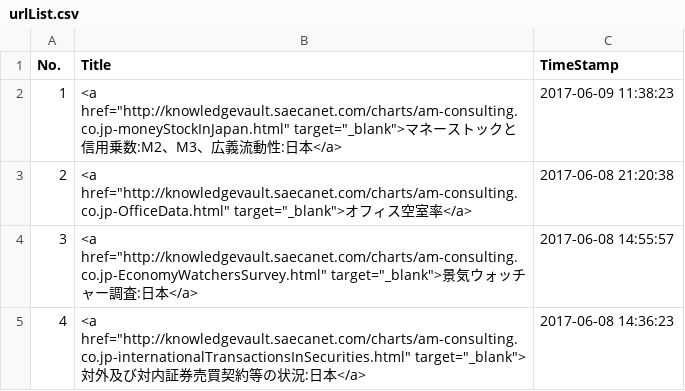
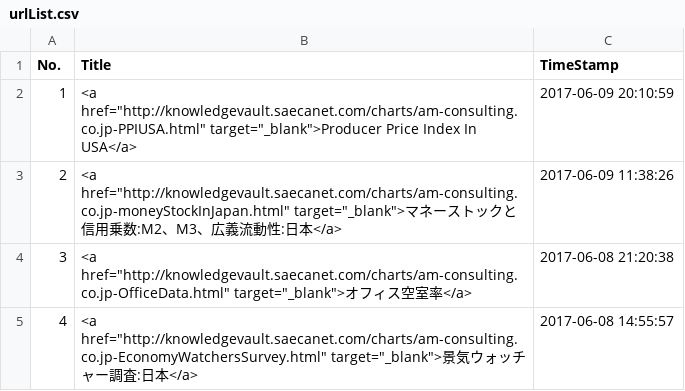
Before and after one commit to am-consulting/am-consulting.github.io, a CSV file: csv/urlList.csv, drawn as a sheet; only a part is shown; the shorter side is filled out with more unchanged rows; addresses are those after the commit; the diff names each change by its address in the sheet, - before the commit and + after, or states it on an @@ line.

```diff
--- a/csv/urlList.csv
+++ b/csv/urlList.csv
+row 2: 1 | <a href="http://knowledgevault.saecanet.com/charts/am-consulting.co.jp-PPIUSA.html" target="_blank">Producer Price Index In USA</a> | 2017-06-09 20:10:59
@@ column A (No.) renumbered from row 3 down @@
-C3 (TimeStamp): 2017-06-09 11:38:23
+C3 (TimeStamp): 2017-06-09 11:38:26
```
Also changed, not shown: csv/knowledgevaultURL_List.csv, 4 other files.
